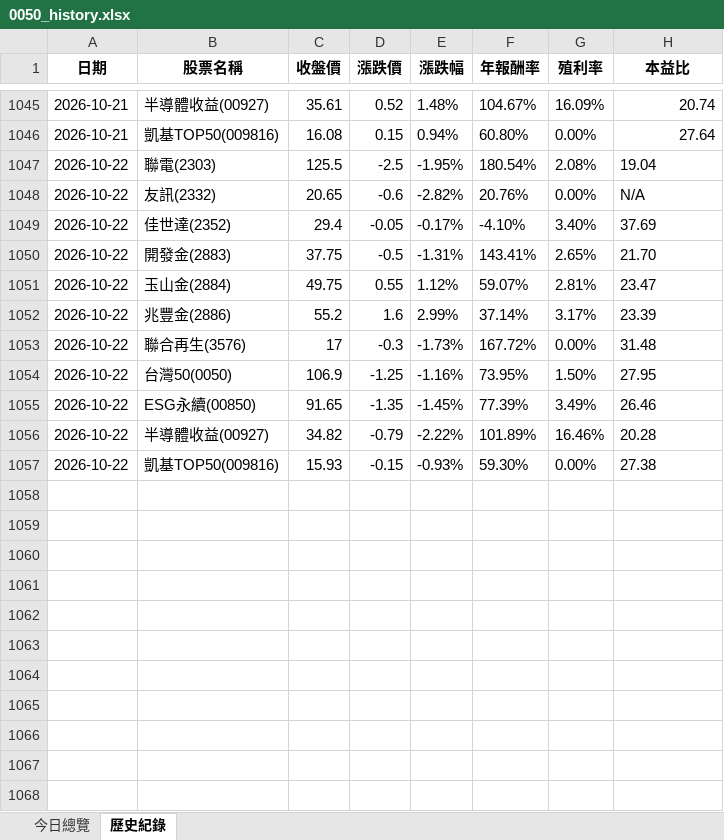
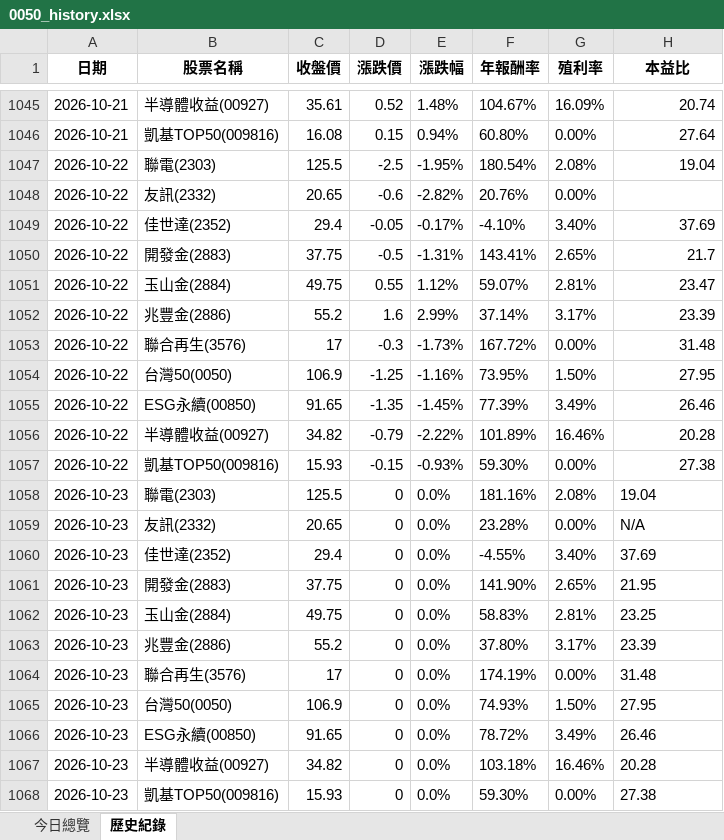
Before and after one commit to lenshen/0050-tracker, an Excel workbook: 0050_history.xlsx, sheet 歷史紀錄, drawn as a sheet; only a part is shown, gaps mark what is left out; values as stored, in another font and other column widths than the file's, no borders; the diff names each change by its address in the sheet, - before the commit and + after, or states it on an @@ line.

```diff
--- a/0050_history.xlsx (sheet 歷史紀錄)
+++ b/0050_history.xlsx (sheet 歷史紀錄)
-H1047 alignment: left
+H1047 alignment: right
-H1048 (本益比): N/A
+H1048 (本益比): (empty)
-H1049 alignment: left
+H1049 alignment: right
-H1050 (本益比): 21.70
+H1050 (本益比): 21.7
-H1051:H1057 alignment: left
+H1051:H1057 alignment: right
+row 1058: 2026-10-23 | 聯電(2303) | 125.5 | 0 | 0.0% | 181.16% | 2.08% | 19.04
+row 1059: 2026-10-23 | 友訊(2332) | 20.65 | 0 | 0.0% | 23.28% | 0.00% | N/A
+row 1060: 2026-10-23 | 佳世達(2352) | 29.4 | 0 | 0.0% | -4.55% | 3.40% | 37.69
+row 1061: 2026-10-23 | 開發金(2883) | 37.75 | 0 | 0.0% | 141.90% | 2.65% | 21.95
+row 1062: 2026-10-23 | 玉山金(2884) | 49.75 | 0 | 0.0% | 58.83% | 2.81% | 23.25
+row 1063: 2026-10-23 | 兆豐金(2886) | 55.2 | 0 | 0.0% | 37.80% | 3.17% | 23.39
+row 1064: 2026-10-23 | 聯合再生(3576) | 17 | 0 | 0.0% | 174.19% | 0.00% | 31.48
+row 1065: 2026-10-23 | 台灣50(0050) | 106.9 | 0 | 0.0% | 74.93% | 1.50% | 27.95
+row 1066: 2026-10-23 | ESG永續(00850) | 91.65 | 0 | 0.0% | 78.72% | 3.49% | 26.46
+row 1067: 2026-10-23 | 半導體收益(00927) | 34.82 | 0 | 0.0% | 103.18% | 16.46% | 20.28
+row 1068: 2026-10-23 | 凱基TOP50(009816) | 15.93 | 0 | 0.0% | 59.30% | 0.00% | 27.38
```
Also changed, not shown: sheet 今日總覽.
